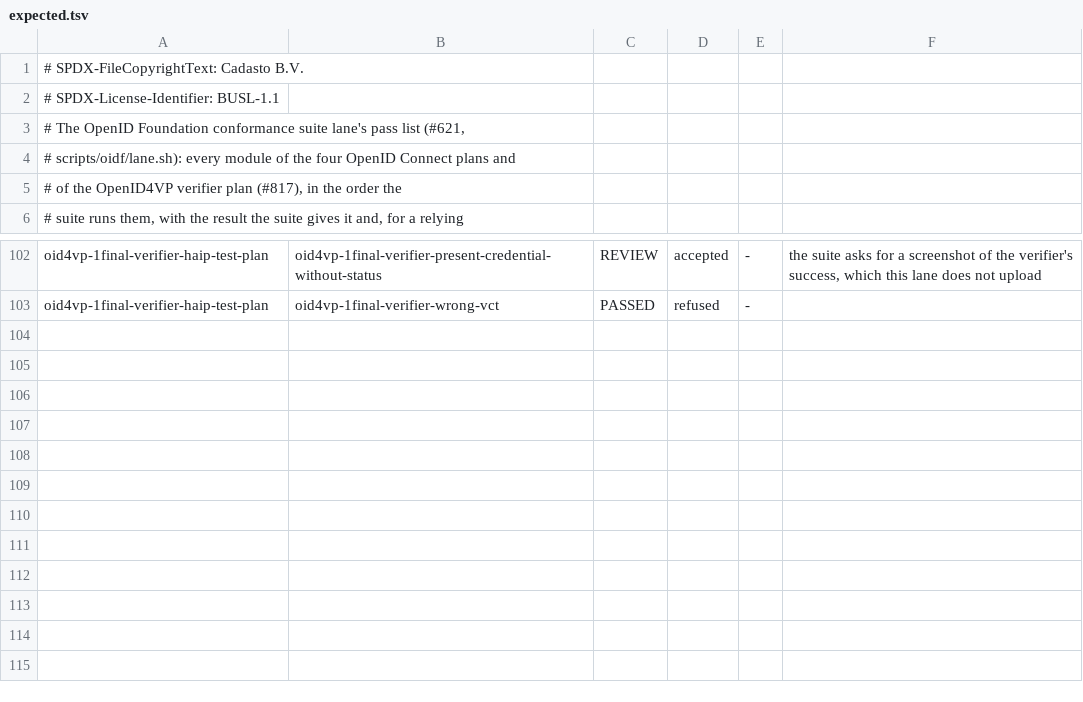
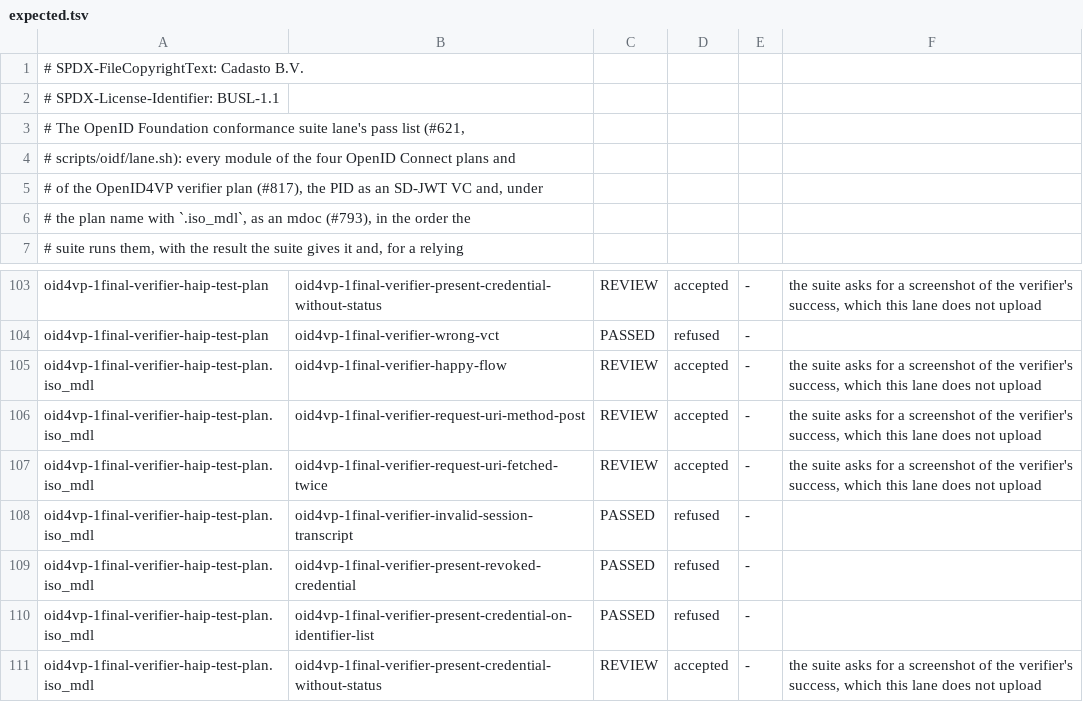
Before and after one commit to FerroHEALTH/FerroSMART, a TSV file: app/ferrosmart/oidf/expected.tsv, drawn as a sheet; only a part is shown, gaps mark what is left out.

Commit message:
feat(ferrosmart): the EUDI Wallet verifier accepts the mdoc PID (#793)
The wallet verifier accepts the PID as an ISO mdoc (mso_mdoc) beside the
SD-JWT VC, under OpenID4VP 1.0 Appendix B.2 and HAIP 1.0: the DeviceResponse,
the MSO's COSE_Sign1 under the issuer's x5chain and the existing anchors,
each element's digest, the validity, the device signature over the OpenID4VP
session transcript, and the MSO's status list or identifier list in CWT
format. The request offers both formats as one credential set. The OIDF
lane runs the HAIP verifier plan's iso_mdl variant beside the SD-JWT one.

ISO/IEC 18013-5 was not available; the structures follow OpenID4VP, the
RFCs and the Token Status List draft, cross-checked against the EU's iOS
reference libraries and multipaz, recorded under docs/specs/mdoc-references.

```diff
--- a/app/ferrosmart/oidf/expected.tsv
+++ b/app/ferrosmart/oidf/expected.tsv
@@ -4,3 +4,4 @@
 # scripts/oidf/lane.sh): every module of the four OpenID Connect plans and
-# of the OpenID4VP verifier plan (#817), in the order the
+# of the OpenID4VP verifier plan (#817), the PID as an SD-JWT VC and, under
+# the plan name with `.iso_mdl`, as an mdoc (#793), in the order the
 # suite runs them, with the result the suite gives it and, for a relying
@@ -103 +104,8 @@ oid4vp-1final-verifier-haip-test-plan	oid4vp-1final-verifier-present-credential-
 oid4vp-1final-verifier-haip-test-plan	oid4vp-1final-verifier-wrong-vct	PASSED	refused	-	
+oid4vp-1final-verifier-haip-test-plan.iso_mdl	oid4vp-1final-verifier-happy-flow	REVIEW	accepted	-	the suite asks for a screenshot of the verifier's success, which this lane does not upload
+oid4vp-1final-verifier-haip-test-plan.iso_mdl	oid4vp-1final-verifier-request-uri-method-post	REVIEW	accepted	-	the suite asks for a screenshot of the verifier's success, which this lane does not upload
+oid4vp-1final-verifier-haip-test-plan.iso_mdl	oid4vp-1final-verifier-request-uri-fetched-twice	REVIEW	accepted	-	the suite asks for a screenshot of the verifier's success, which this lane does not upload
+oid4vp-1final-verifier-haip-test-plan.iso_mdl	oid4vp-1final-verifier-invalid-session-transcript	PASSED	refused	-	
+oid4vp-1final-verifier-haip-test-plan.iso_mdl	oid4vp-1final-verifier-present-revoked-credential	PASSED	refused	-	
+oid4vp-1final-verifier-haip-test-plan.iso_mdl	oid4vp-1final-verifier-present-credential-on-identifier-list	PASSED	refused	-	
+oid4vp-1final-verifier-haip-test-plan.iso_mdl	oid4vp-1final-verifier-present-credential-without-status	REVIEW	accepted	-	the suite asks for a screenshot of the verifier's success, which this lane does not upload
```
Also changed, not shown: 36 other files.
